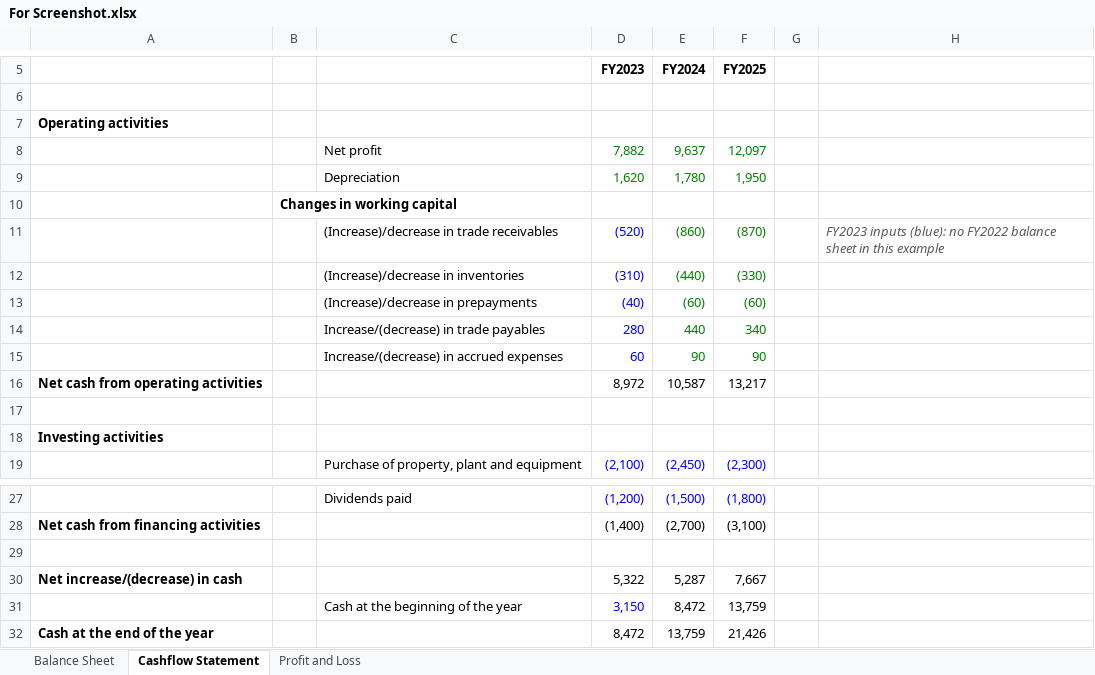
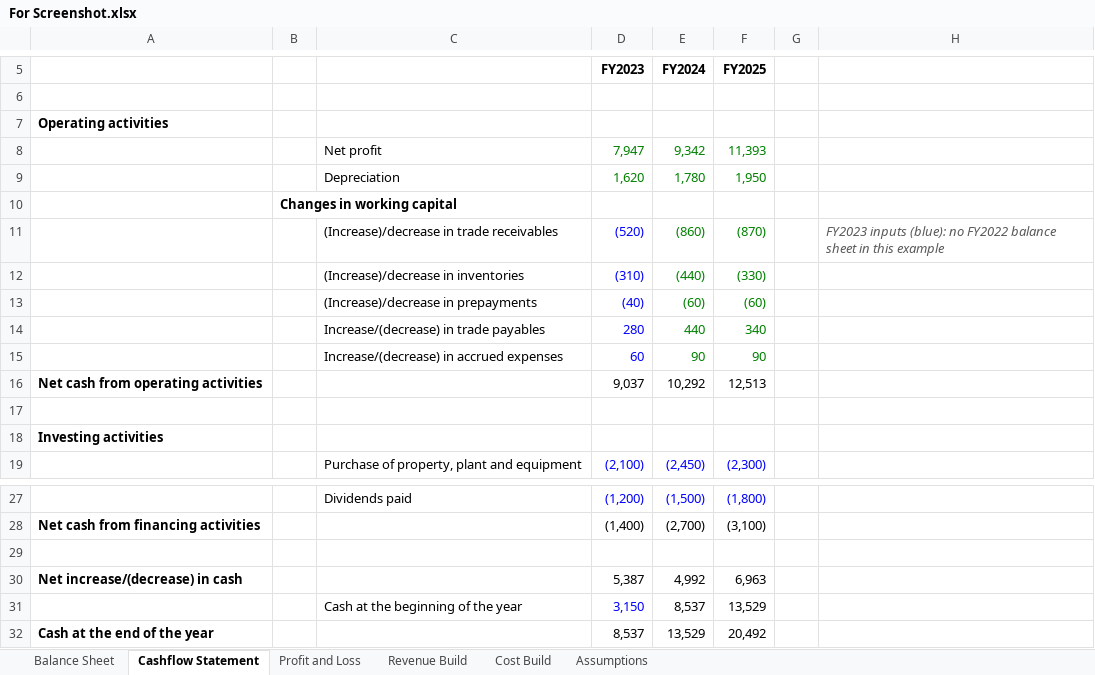
Before and after one commit to juihn/tinykit-excel-releases, an Excel workbook: For Screenshot.xlsx, sheet Cashflow Statement, drawn as a sheet; only a part is shown, gaps mark what is left out; values as stored, in another font and other column widths than the file's, no borders; removed rows and columns are numbered as before the commit, all else as after; the diff names each change by its address in the sheet, - before the commit and + after, or states it on an @@ line.

```diff
--- a/For Screenshot.xlsx (sheet Cashflow Statement)
+++ b/For Screenshot.xlsx (sheet Cashflow Statement)
+sheet tab: Revenue Build
+sheet tab: Cost Build
+sheet tab: Assumptions
-row 8:  |  | Net profit | 7,882 | 9,637 | 12,097
+row 8:  |  | Net profit | 7,947 | 9,342 | 11,393
-row 16: Net cash from operating activities |  |  | 8,972 | 10,587 | 13,217
+row 16: Net cash from operating activities |  |  | 9,037 | 10,292 | 12,513
-row 30: Net increase/(decrease) in cash |  |  | 5,322 | 5,287 | 7,667
-row 31:  |  | Cash at the beginning of the year | 3,150 | 8,472 | 13,759
-row 32: Cash at the end of the year |  |  | 8,472 | 13,759 | 21,426
+row 30: Net increase/(decrease) in cash |  |  | 5,387 | 4,992 | 6,963
+row 31:  |  | Cash at the beginning of the year | 3,150 | 8,537 | 13,529
+row 32: Cash at the end of the year |  |  | 8,537 | 13,529 | 20,492
```
Also changed, not shown: sheet Profit and Loss, sheet Balance Sheet, formulas that keep their value, charts or pictures.
